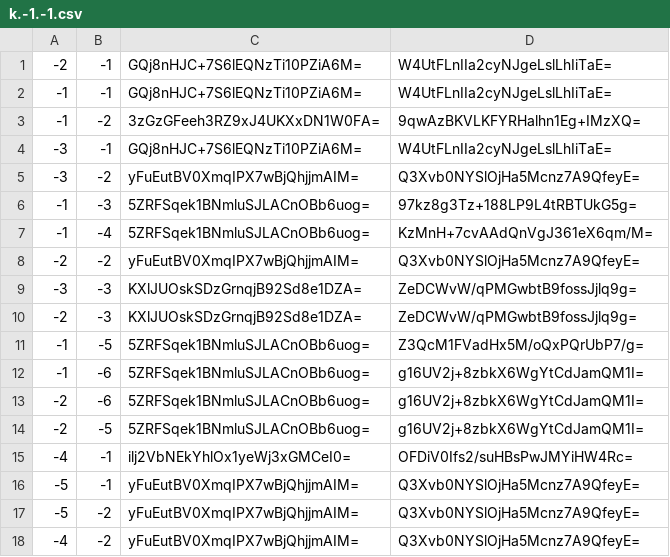
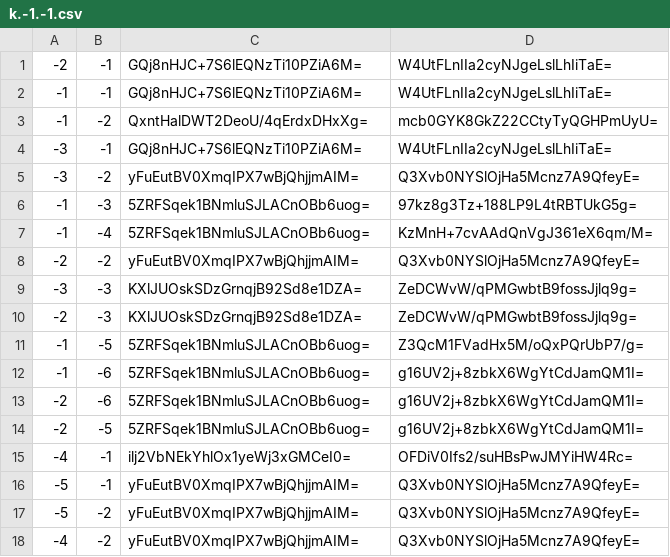
Before and after one commit to GrimCraftMaps/Escapism_Nether, a CSV file: tiles/zoom.-1/metadata/k.-1.-1.csv, drawn as a sheet.

```diff
--- a/tiles/zoom.-1/metadata/k.-1.-1.csv
+++ b/tiles/zoom.-1/metadata/k.-1.-1.csv
@@ -2,3 +2,3 @@
 -1,-1,GQj8nHJC+7S6lEQNzTi10PZiA6M=,W4UtFLnIIa2cyNJgeLslLhIiTaE=
--1,-2,3zGzGFeeh3RZ9xJ4UKXxDN1W0FA=,9qwAzBKVLKFYRHalhn1Eg+IMzXQ=
+-1,-2,QxntHalDWT2DeoU/4qErdxDHxXg=,mcb0GYK8GkZ22CCtyTyQGHPmUyU=
 -3,-1,GQj8nHJC+7S6lEQNzTi10PZiA6M=,W4UtFLnIIa2cyNJgeLslLhIiTaE=
```
Also changed, not shown: tiles/zoom.-1/metadata/k.0.-1.csv, tiles/zoom.-2/metadata/k.-1.-1.csv, 11 other files.
